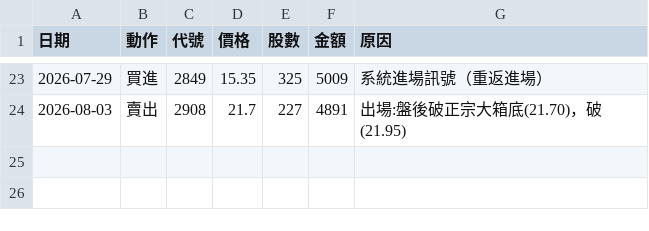
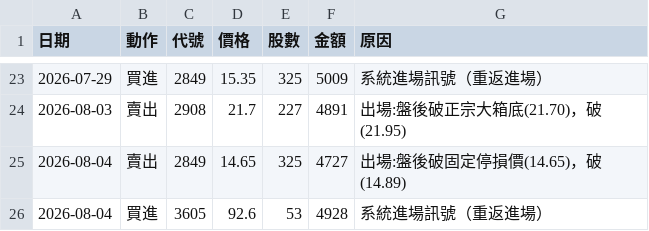
Before and after one commit to 20070117cheng/stock-box-system, a CSV file: outputs/paper/trades.csv, drawn as a sheet; only a part is shown, gaps mark what is left out.

```diff
--- a/outputs/paper/trades.csv
+++ b/outputs/paper/trades.csv
@@ -24 +24,3 @@
 2026-08-03,賣出,2908,21.7,227,4891,出場:盤後破正宗大箱底(21.70)，破(21.95)
+2026-08-04,賣出,2849,14.65,325,4727,出場:盤後破固定停損價(14.65)，破(14.89)
+2026-08-04,買進,3605,92.6,53,4928,系統進場訊號（重返進場）
```
Also changed, not shown: outputs/paper/equity.csv, 13 other files.
